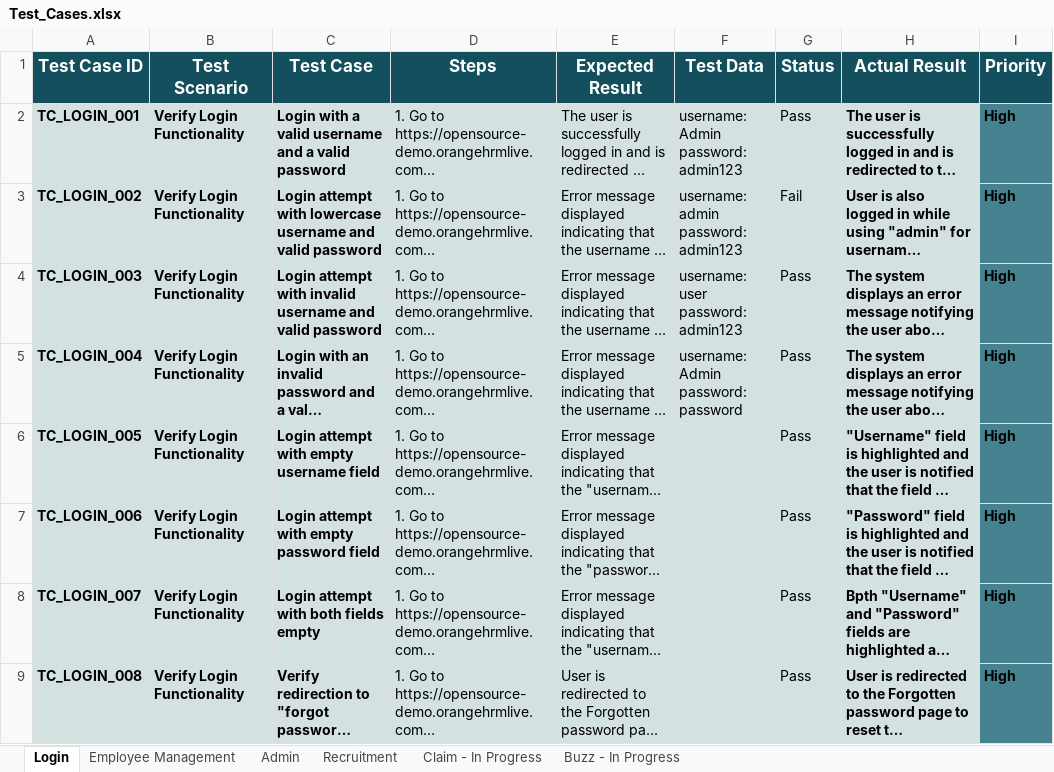
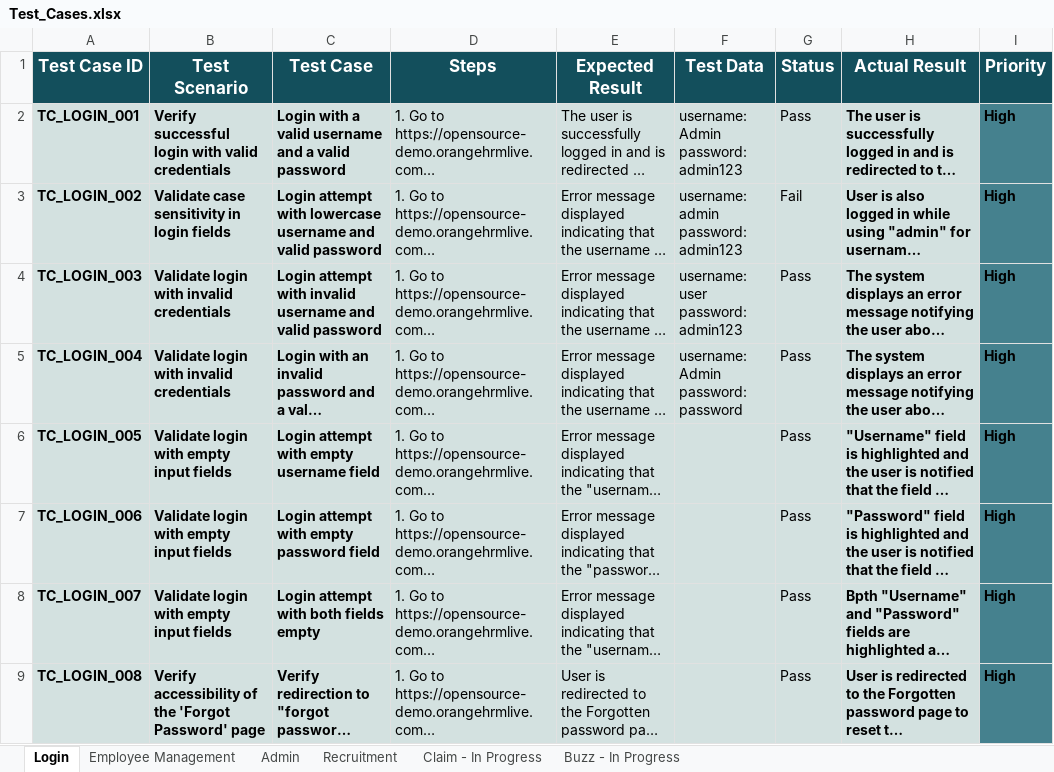
Before and after one commit to adamxngy/OrangeHRM, an Excel workbook: Test_Cases.xlsx, sheet Login, drawn as a sheet; long unchanged cells end in …; values as stored, in another font and other column widths than the file's, no borders; conditional formats not drawn; the diff names each change by its address in the sheet, - before the commit and + after, or states it on an @@ line.

```diff
--- a/Test_Cases.xlsx (sheet Login)
+++ b/Test_Cases.xlsx (sheet Login)
-B2 (Test Scenario): Verify Login Functionality
+B2 (Test Scenario): Verify successful login with valid credentials
-B3 (Test Scenario): Verify Login Functionality
+B3 (Test Scenario): Validate case sensitivity in login fields
-B4:B5 (Test Scenario): Verify Login Functionality
+B4:B5 (Test Scenario): Validate login with invalid credentials
-B6:B8 (Test Scenario): Verify Login Functionality
+B6:B8 (Test Scenario): Validate login with empty input fields
-B9 (Test Scenario): Verify Login Functionality
+B9 (Test Scenario): Verify accessibility of the 'Forgot Password' page
```
Also changed, not shown: sheet Buzz - In Progress, sheet Claim - In Progress, sheet Employee Management, sheet Admin, sheet Recruitment.
